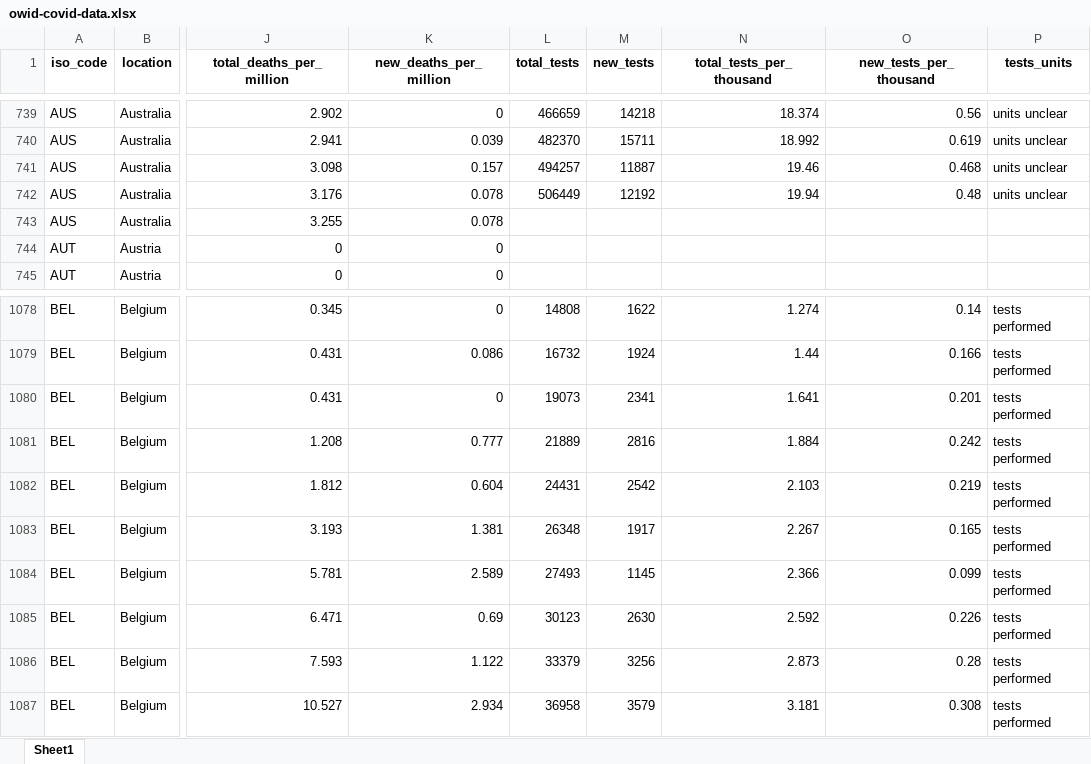
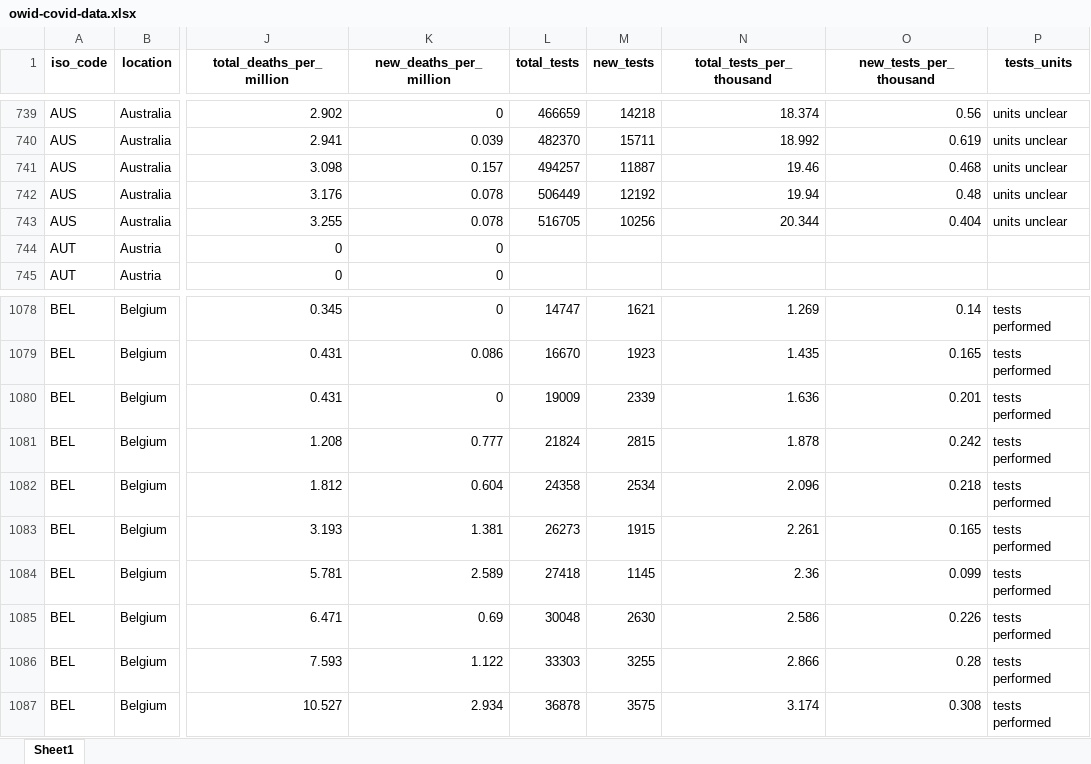
Before and after one commit to hjstein/covid-19-data, an Excel workbook: public/data/owid-covid-data.xlsx, sheet Sheet1, drawn as a sheet; only a part is shown, gaps mark what is left out; values as stored, in another font and other column widths than the file's, no borders; the diff covers the shown part only; the diff names each change by its address in the sheet, - before the commit and + after, or states it on an @@ line.

```diff
--- a/public/data/owid-covid-data.xlsx (sheet Sheet1)
+++ b/public/data/owid-covid-data.xlsx (sheet Sheet1)
-L743 (total_tests): (empty)
+L743 (total_tests): 516705
-M743 (new_tests): (empty)
+M743 (new_tests): 10256
-N743 (total_tests_per_thousand): (empty)
+N743 (total_tests_per_thousand): 20.344
-O743 (new_tests_per_thousand): (empty)
+O743 (new_tests_per_thousand): 0.404
-P743 (tests_units): (empty)
+P743 (tests_units): units unclear
-L1078 (total_tests): 14808
+L1078 (total_tests): 14747
-M1078 (new_tests): 1622
+M1078 (new_tests): 1621
-N1078 (total_tests_per_thousand): 1.274
+N1078 (total_tests_per_thousand): 1.269
-L1079 (total_tests): 16732
+L1079 (total_tests): 16670
-M1079 (new_tests): 1924
+M1079 (new_tests): 1923
-N1079 (total_tests_per_thousand): 1.44
+N1079 (total_tests_per_thousand): 1.435
-O1079 (new_tests_per_thousand): 0.166
+O1079 (new_tests_per_thousand): 0.165
-L1080 (total_tests): 19073
+L1080 (total_tests): 19009
-M1080 (new_tests): 2341
+M1080 (new_tests): 2339
-N1080 (total_tests_per_thousand): 1.641
+N1080 (total_tests_per_thousand): 1.636
-L1081 (total_tests): 21889
+L1081 (total_tests): 21824
-M1081 (new_tests): 2816
+M1081 (new_tests): 2815
-N1081 (total_tests_per_thousand): 1.884
+N1081 (total_tests_per_thousand): 1.878
-L1082 (total_tests): 24431
+L1082 (total_tests): 24358
-M1082 (new_tests): 2542
+M1082 (new_tests): 2534
-N1082 (total_tests_per_thousand): 2.103
+N1082 (total_tests_per_thousand): 2.096
-O1082 (new_tests_per_thousand): 0.219
+O1082 (new_tests_per_thousand): 0.218
-L1083 (total_tests): 26348
+L1083 (total_tests): 26273
-M1083 (new_tests): 1917
+M1083 (new_tests): 1915
-N1083 (total_tests_per_thousand): 2.267
+N1083 (total_tests_per_thousand): 2.261
-L1084 (total_tests): 27493
+L1084 (total_tests): 27418
-N1084 (total_tests_per_thousand): 2.366
+N1084 (total_tests_per_thousand): 2.36
-L1085 (total_tests): 30123
+L1085 (total_tests): 30048
-N1085 (total_tests_per_thousand): 2.592
+N1085 (total_tests_per_thousand): 2.586
-L1086 (total_tests): 33379
+L1086 (total_tests): 33303
-M1086 (new_tests): 3256
+M1086 (new_tests): 3255
-N1086 (total_tests_per_thousand): 2.873
+N1086 (total_tests_per_thousand): 2.866
-L1087 (total_tests): 36958
+L1087 (total_tests): 36878
-M1087 (new_tests): 3579
+M1087 (new_tests): 3575
-N1087 (total_tests_per_thousand): 3.181
+N1087 (total_tests_per_thousand): 3.174
```
Also changed, not shown: 689 edited cells elsewhere in this sheet, 13 other files.
